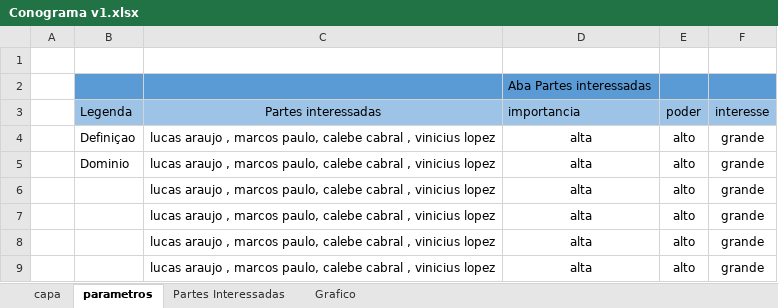
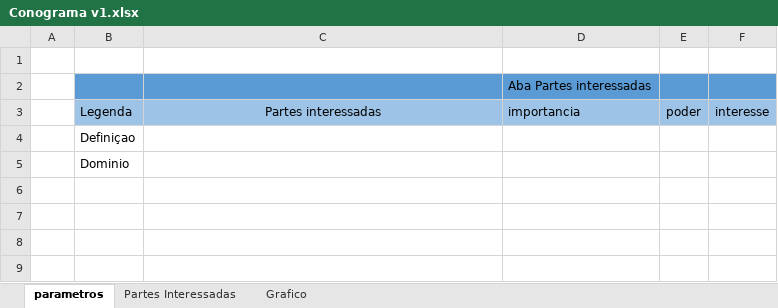
Before and after one commit to lucasDEV20/ADS--3-, an Excel workbook: GP/Conograma v1.xlsx, sheet parametros, drawn as a sheet; values as stored, in another font and other column widths than the file's, no borders; removed rows and columns are numbered as before the commit, all else as after; the diff names each change by its address in the sheet, - before the commit and + after, or states it on an @@ line.

```diff
--- a/GP/Conograma v1.xlsx (sheet parametros)
+++ b/GP/Conograma v1.xlsx (sheet parametros)
-sheet tab: capa
-row 4:  | Definiçao | lucas araujo , marcos paulo, calebe cabral , vinicius lopez | alta | alto | grande
-row 5:  | Dominio | lucas araujo , marcos paulo, calebe cabral , vinicius lopez | alta | alto | grande
-row 6:  |  | lucas araujo , marcos paulo, calebe cabral , vinicius lopez | alta | alto | grande
-row 7:  |  | lucas araujo , marcos paulo, calebe cabral , vinicius lopez | alta | alto | grande
-row 8:  |  | lucas araujo , marcos paulo, calebe cabral , vinicius lopez | alta | alto | grande
-row 9:  |  | lucas araujo , marcos paulo, calebe cabral , vinicius lopez | alta | alto | grande
+row 4:  | Definiçao
+row 5:  | Dominio
```
Also changed, not shown: sheet Partes Interessadas, GP/Riscos.v3.xlsx, 57 other files.
